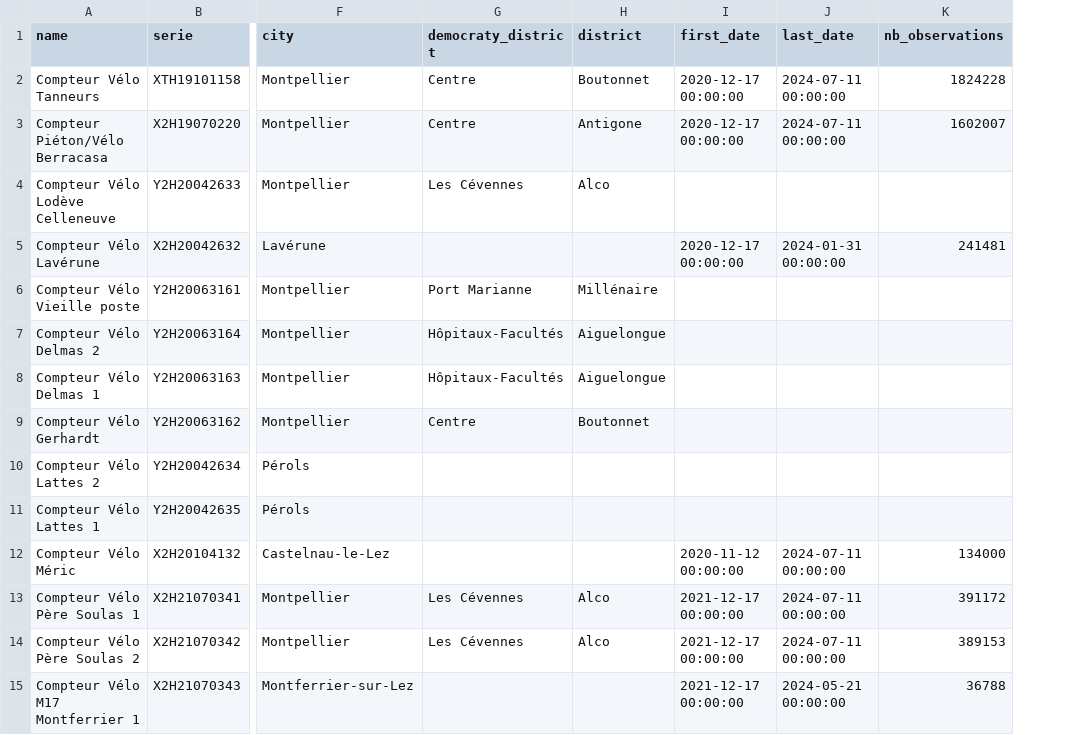
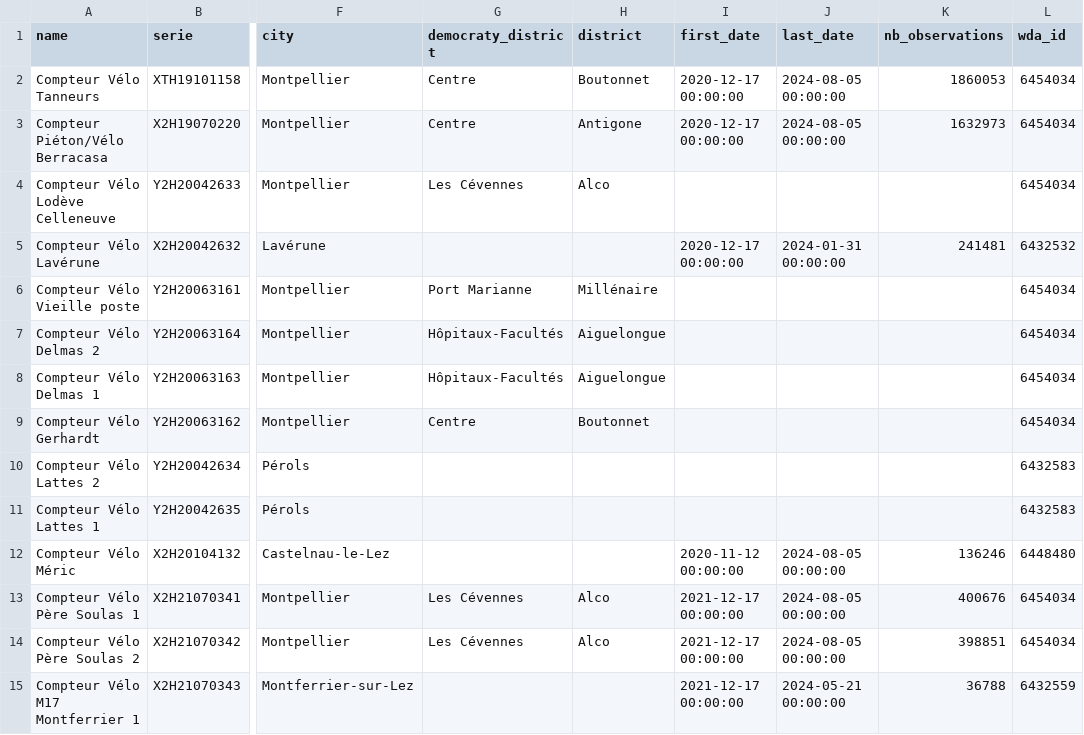
Before and after one commit to badele/world-datas-analysis, a CSV file: dataset/opendata3m/ecocompteur/list.csv, drawn as a sheet; only a part is shown, gaps mark what is left out; the diff covers the shown part only; the diff names each change by its address in the sheet, - before the commit and + after, or states it on an @@ line.

```diff
--- a/dataset/opendata3m/ecocompteur/list.csv
+++ b/dataset/opendata3m/ecocompteur/list.csv
+column L (wda_id), rows 2-15: 6454034 | 6454034 | 6454034 | 6432532 | 6454034 | 6454034 | 6454034 | 6454034 | 6432583 | 6432583 | 6448480 | 6454034 | 6454034 | 6432559
-J2:J3 (last_date): 2024-07-11 00:00:00
+J2:J3 (last_date): 2024-08-05 00:00:00
-K2 (nb_observations): 1824228
+K2 (nb_observations): 1860053
-K3 (nb_observations): 1602007
+K3 (nb_observations): 1632973
-J12:J14 (last_date): 2024-07-11 00:00:00
+J12:J14 (last_date): 2024-08-05 00:00:00
-K12 (nb_observations): 134000
+K12 (nb_observations): 136246
-K13 (nb_observations): 391172
+K13 (nb_observations): 400676
-K14 (nb_observations): 389153
+K14 (nb_observations): 398851
```
Also changed, not shown: 72 edited cells elsewhere in this file, dataset/vigilo/instances.csv, dataset/vigilo/scopes.csv, 4 other files.
